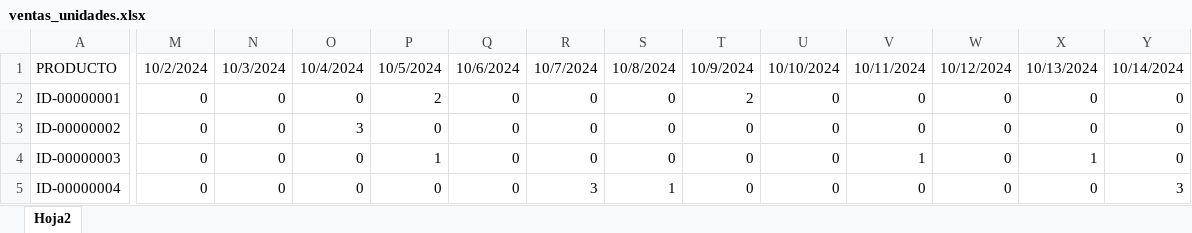
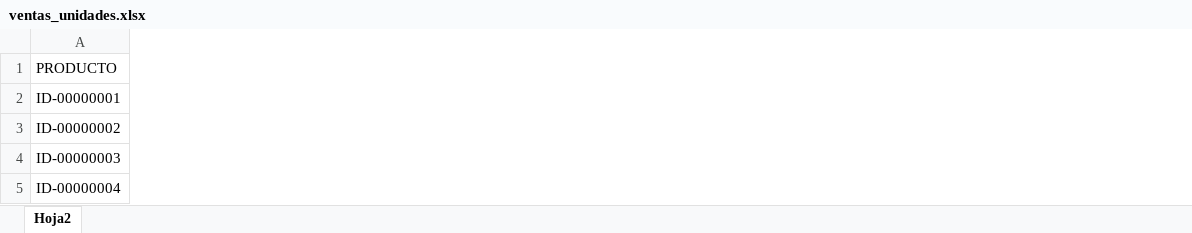
Before and after one commit to Simontiberio/ETL_airflow, an Excel workbook: base_datos/inventario/ventas_unidades.xlsx, sheet Hoja2, drawn as a sheet; only a part is shown, gaps mark what is left out; values as stored, in another font and other column widths than the file's, no borders; the diff covers the shown part only; the diff names each change by its address in the sheet, - before the commit and + after, or states it on an @@ line.

```diff
--- a/base_datos/inventario/ventas_unidades.xlsx (sheet Hoja2)
+++ b/base_datos/inventario/ventas_unidades.xlsx (sheet Hoja2)
-column M, rows 1-5: 10/2/2024 | 0 | 0 | 0 | 0
-column N, rows 1-5: 10/3/2024 | 0 | 0 | 0 | 0
-column O, rows 1-5: 10/4/2024 | 0 | 3 | 0 | 0
-column P, rows 1-5: 10/5/2024 | 2 | 0 | 1 | 0
-column Q, rows 1-5: 10/6/2024 | 0 | 0 | 0 | 0
-column R, rows 1-5: 10/7/2024 | 0 | 0 | 0 | 3
-column S, rows 1-5: 10/8/2024 | 0 | 0 | 0 | 1
-column T, rows 1-5: 10/9/2024 | 2 | 0 | 0 | 0
-column U, rows 1-5: 10/10/2024 | 0 | 0 | 0 | 0
-column V, rows 1-5: 10/11/2024 | 0 | 0 | 1 | 0
-column W, rows 1-5: 10/12/2024 | 0 | 0 | 0 | 0
-column X, rows 1-5: 10/13/2024 | 0 | 0 | 1 | 0
-column Y, rows 1-5: 10/14/2024 | 0 | 0 | 0 | 3
```
Also changed, not shown: 20 removed columns and 304 edited cells elsewhere in this sheet, base_datos/compras/compras_stock.xlsx, base_datos/inventario/compras_stock.xlsx, 4 other files.
